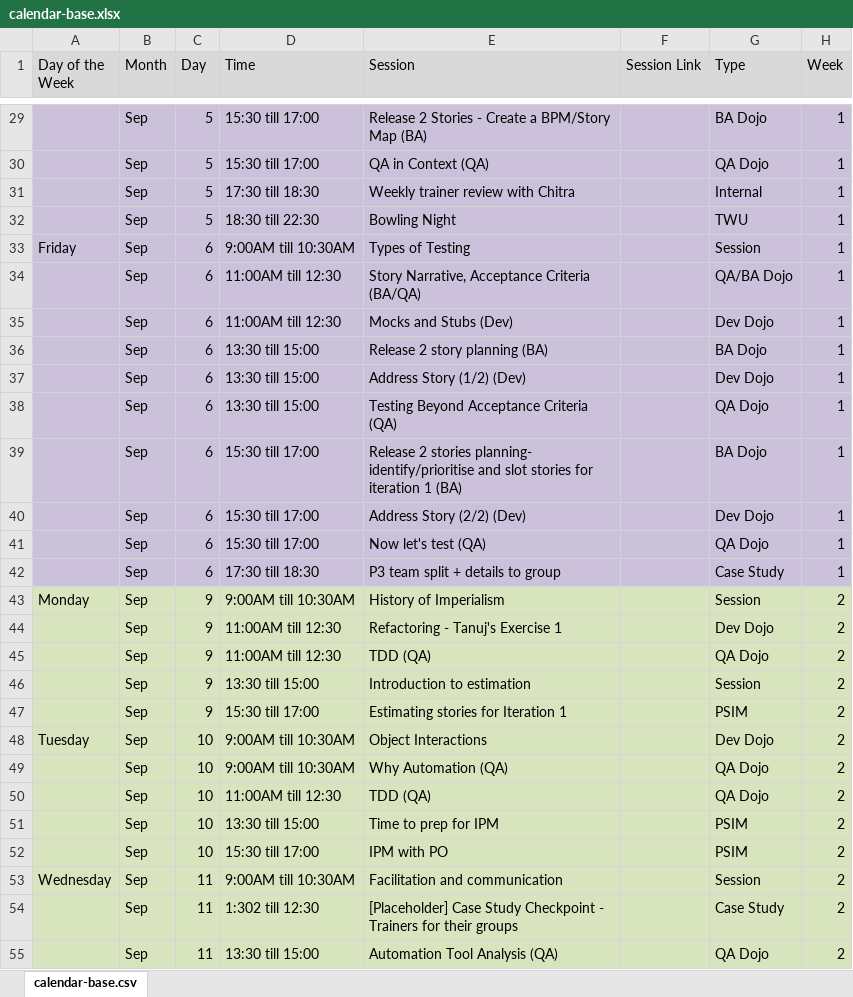
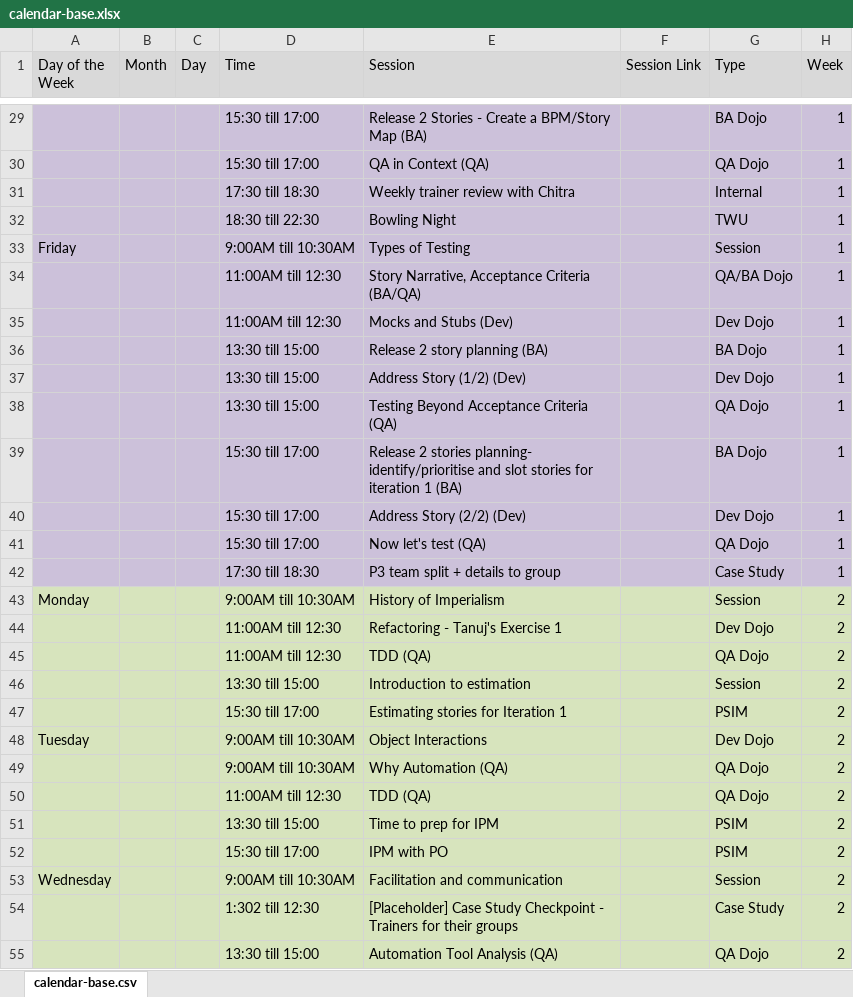
Before and after one commit to ThoughtWorksInc/twu-toolkit, an Excel workbook: calendar-base.xlsx, sheet calendar-base.csv, drawn as a sheet; only a part is shown, gaps mark what is left out; values as stored, in another font and other column widths than the file's, no borders; the diff covers the shown part only; the diff names each change by its address in the sheet, - before the commit and + after, or states it on an @@ line.

```diff
--- a/calendar-base.xlsx (sheet calendar-base.csv)
+++ b/calendar-base.xlsx (sheet calendar-base.csv)
-B29:B55 (Month): Sep
+B29:B55 (Month): (empty)
-C29:C32 (Day): 5
+C29:C32 (Day): (empty)
-C33:C42 (Day): 6
+C33:C42 (Day): (empty)
-C43:C47 (Day): 9
+C43:C47 (Day): (empty)
-C48:C52 (Day): 10
+C48:C52 (Day): (empty)
-C53:C55 (Day): 11
+C53:C55 (Day): (empty)
```
Also changed, not shown: 156 edited cells elsewhere in this sheet, 8 other files.
